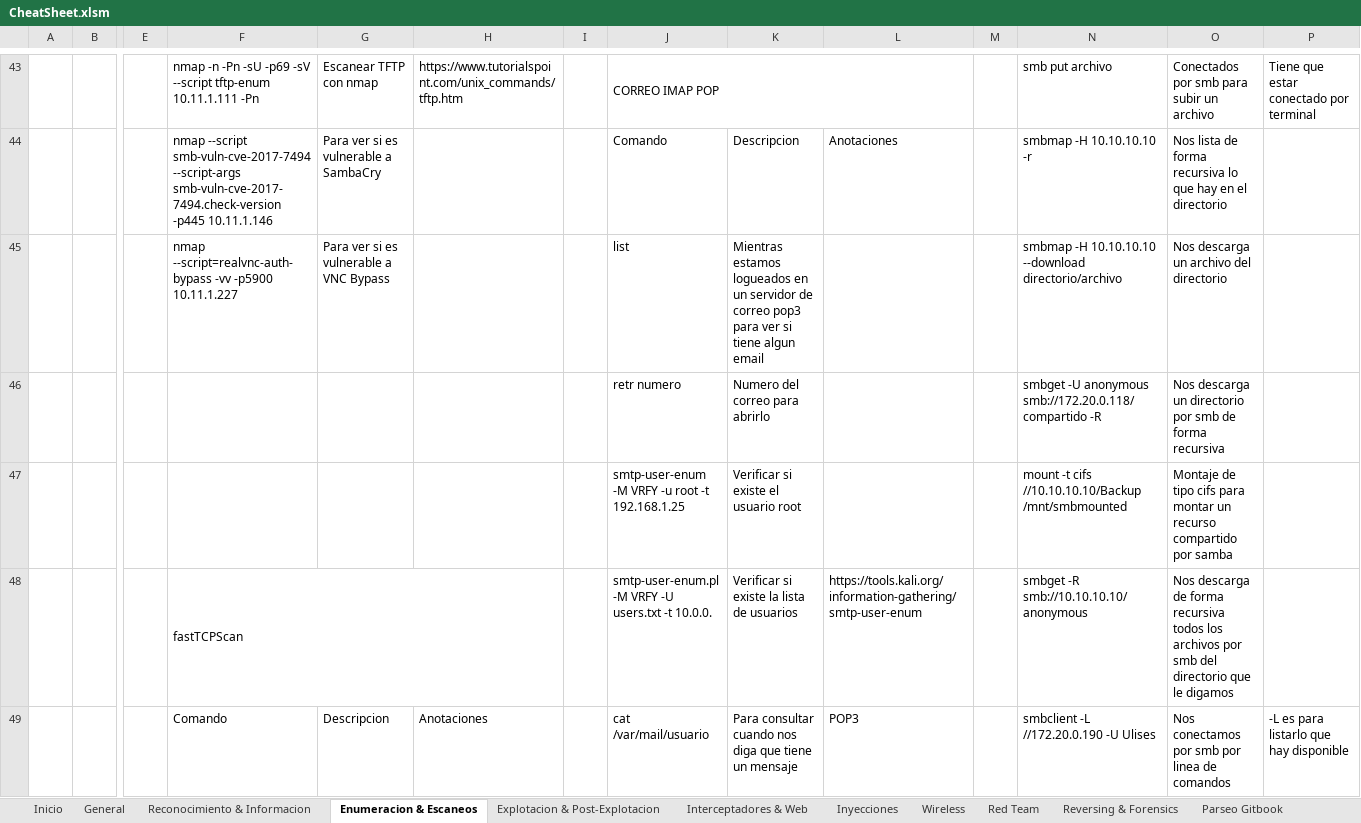
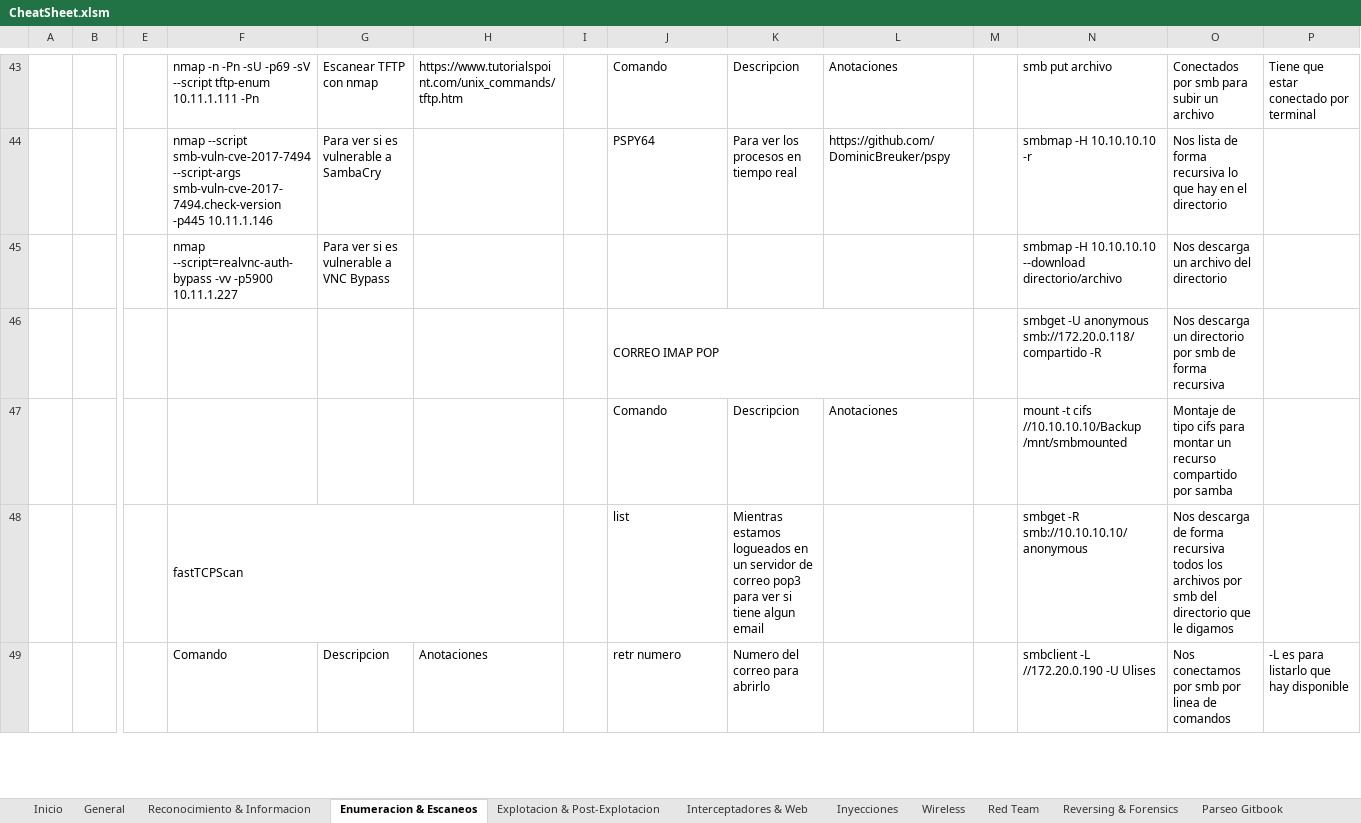
Before and after one commit to AmatheraeWorld/AmatheraeWorld, an Excel workbook: CheatSheet.xlsm, sheet Enumeracion & Escaneos, drawn as a sheet; only a part is shown, gaps mark what is left out; values as stored, in another font and other column widths than the file's, no cell formats; charts and pictures not drawn; removed rows and columns are numbered as before the commit, all else as after; rows hold the shown columns only; the diff covers the shown part only; the diff names each change by its address in the sheet, - before the commit and + after, or states it on an @@ line.

```diff
--- a/CheatSheet.xlsm (sheet Enumeracion & Escaneos)
+++ b/CheatSheet.xlsm (sheet Enumeracion & Escaneos)
-J43: CORREO IMAP POP
+J43: Comando
-J43:L43 merged
-K43: (empty)
+K43: Descripcion
-L43: (empty)
+L43: Anotaciones
-J44: Comando
+J44: PSPY64
-K44: Descripcion
+K44: Para ver los procesos en tiempo real
-L44: Anotaciones
+L44: https://github.com/DominicBreuker/pspy
-J45: list
+J45: (empty)
-K45: Mientras estamos logueados en un servidor de correo pop3 para ver si tiene algun email
+K45: (empty)
-J46: retr numero
+J46: CORREO IMAP POP
+J46:L46 merged
-K46: Numero del correo para abrirlo
+K46: (empty)
-row 47:  |  |  |  |  |  |  | smtp-user-enum -M VRFY -u root -t 192.168.1.25 | Verificar si existe el usuario root |  |  | mount -t cifs //10.10.10.10/Backup /mnt/smbmounted | Montaje de tipo cifs para montar un recurso compartido por samba
+row 47:  |  |  |  |  |  |  | Comando | Descripcion | Anotaciones |  | mount -t cifs //10.10.10.10/Backup /mnt/smbmounted | Montaje de tipo cifs para montar un recurso compartido por samba
-J48: smtp-user-enum.pl -M VRFY -U users.txt -t 10.0.0.
+J48: list
-K48: Verificar si existe la lista de usuarios
+K48: Mientras estamos logueados en un servidor de correo pop3 para ver si tiene algun email
-L48: https://tools.kali.org/information-gathering/smtp-user-enum
+L48: (empty)
-J49: cat /var/mail/usuario
+J49: retr numero
-K49: Para consultar cuando nos diga que tiene un mensaje
+K49: Numero del correo para abrirlo
-L49: POP3
+L49: (empty)
```
Also changed, not shown: 8 added rows, 8 removed rows, 104 edited cells and merged cells elsewhere in this sheet, sheet Explotacion & Post-Explotacion, sheet General, sheet Inyecciones, sheet Interceptadores & Web, cell formats.
